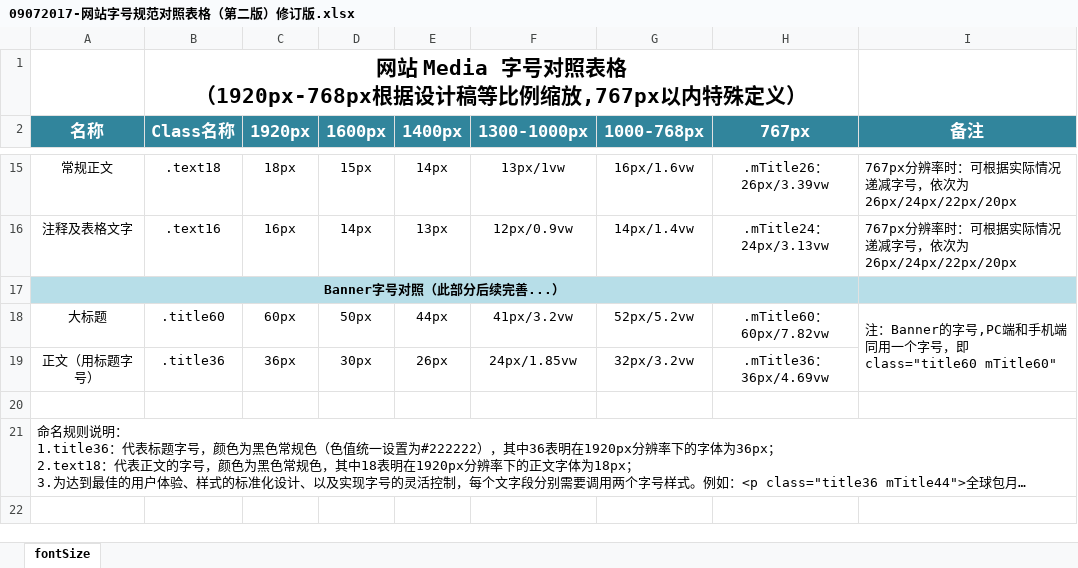
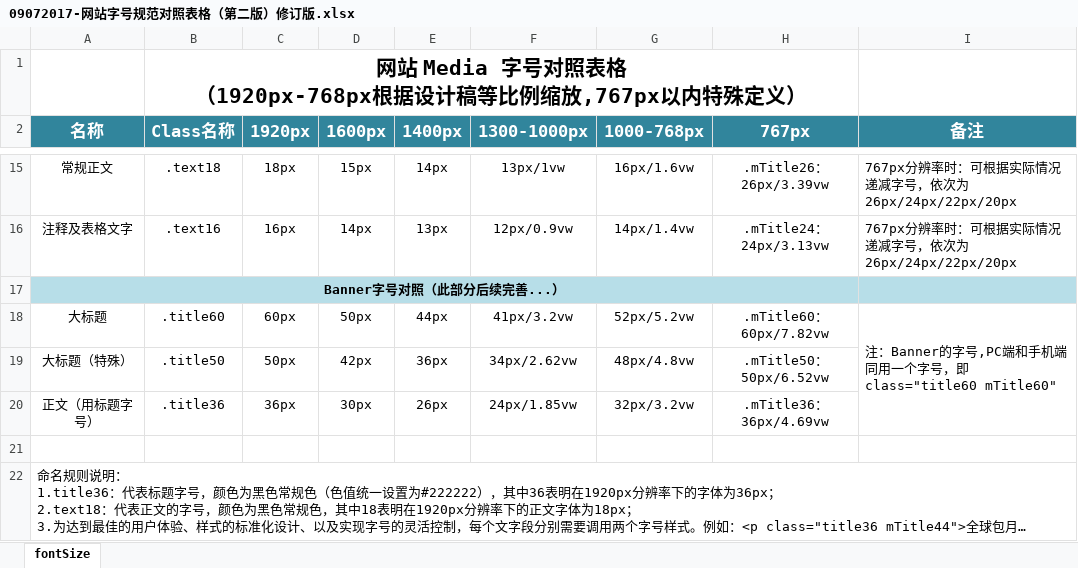
Before and after one commit to evilscript/staging, an Excel workbook: us/readme/09072017-网站字号规范对照表格（第二版）修订版.xlsx, sheet fontSize, drawn as a sheet; only a part is shown, gaps mark what is left out; long unchanged cells end in …; values as stored, in another font and other column widths than the file's, no borders; the diff names each change by its address in the sheet, - before the commit and + after, or states it on an @@ line.

```diff
--- a/us/readme/09072017-网站字号规范对照表格（第二版）修订版.xlsx (sheet fontSize)
+++ b/us/readme/09072017-网站字号规范对照表格（第二版）修订版.xlsx (sheet fontSize)
+row 19: 大标题（特殊） | .title50 | 50px | 42px | 36px | 34px/2.62vw | 48px/4.8vw | .mTitle50：50px/6.52vw
```
Also changed, not shown: 4 other files.
